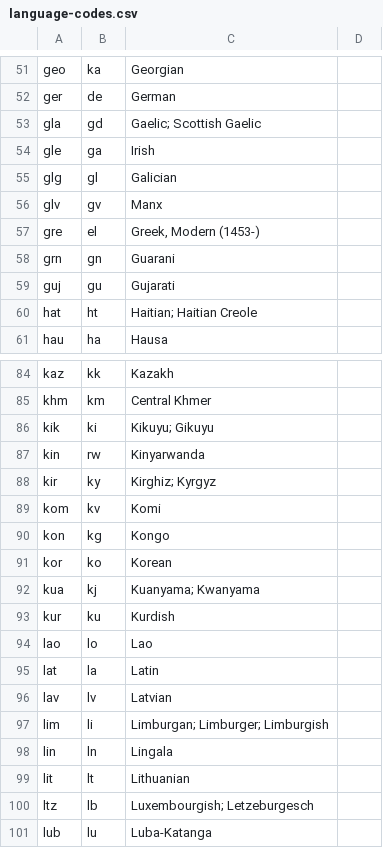
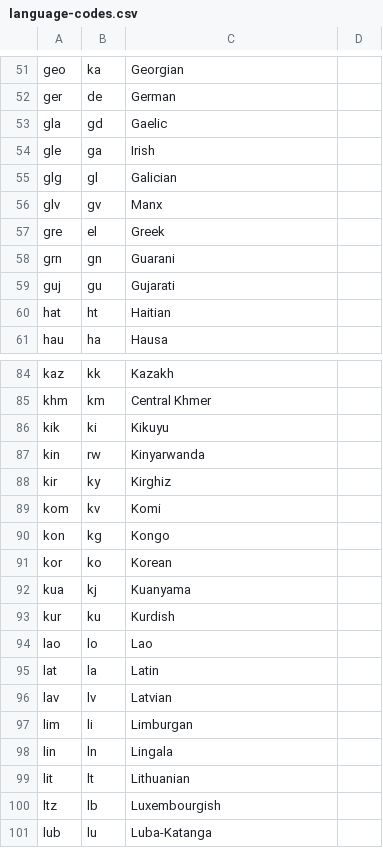
Before and after one commit to pinecreativelabs/Brutalist-Framework, a CSV file: core/data/csv/language-codes.csv, drawn as a sheet; only a part is shown, gaps mark what is left out; the diff covers the shown part only.

```diff
--- a/core/data/csv/language-codes.csv
+++ b/core/data/csv/language-codes.csv
@@ -52,3 +52,3 @@ geo,ka,Georgian
 ger,de,German
-gla,gd,Gaelic; Scottish Gaelic
+gla,gd,Gaelic
 gle,ga,Irish
@@ -56,6 +56,6 @@ glg,gl,Galician
 glv,gv,Manx
-gre,el,"Greek, Modern (1453-)"
+gre,el,Greek
 grn,gn,Guarani
 guj,gu,Gujarati
-hat,ht,Haitian; Haitian Creole
+hat,ht,Haitian
 hau,ha,Hausa
@@ -85,5 +85,5 @@ kaz,kk,Kazakh
 khm,km,Central Khmer
-kik,ki,Kikuyu; Gikuyu
+kik,ki,Kikuyu
 kin,rw,Kinyarwanda
-kir,ky,Kirghiz; Kyrgyz
+kir,ky,Kirghiz
 kom,kv,Komi
@@ -91,3 +91,3 @@ kon,kg,Kongo
 kor,ko,Korean
-kua,kj,Kuanyama; Kwanyama
+kua,kj,Kuanyama
 kur,ku,Kurdish
@@ -96,6 +96,6 @@ lat,la,Latin
 lav,lv,Latvian
-lim,li,Limburgan; Limburger; Limburgish
+lim,li,Limburgan
 lin,ln,Lingala
 lit,lt,Lithuanian
-ltz,lb,Luxembourgish; Letzeburgesch
+ltz,lb,Luxembourgish
 lub,lu,Luba-Katanga
```
Also changed, not shown: 27 edited cells elsewhere in this file.
